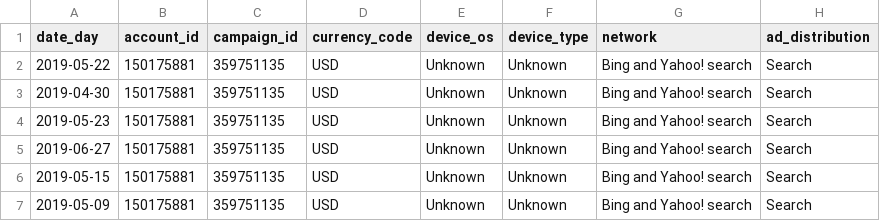
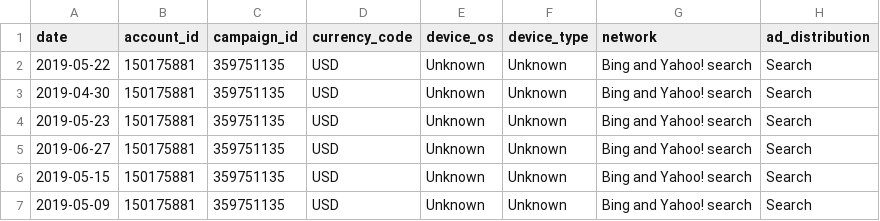
Before and after one commit to fivetran/dbt_microsoft_ads, a CSV file: integration_tests/seeds/microsoft_ads_campaign_performance_daily_report_data.csv, drawn as a sheet; only a part is shown; the diff names each change by its address in the sheet, - before the commit and + after, or states it on an @@ line.

Commit message:
updating seed

```diff
--- a/integration_tests/seeds/microsoft_ads_campaign_performance_daily_report_data.csv
+++ b/integration_tests/seeds/microsoft_ads_campaign_performance_daily_report_data.csv
-A1: date_day
+A1: date
```
